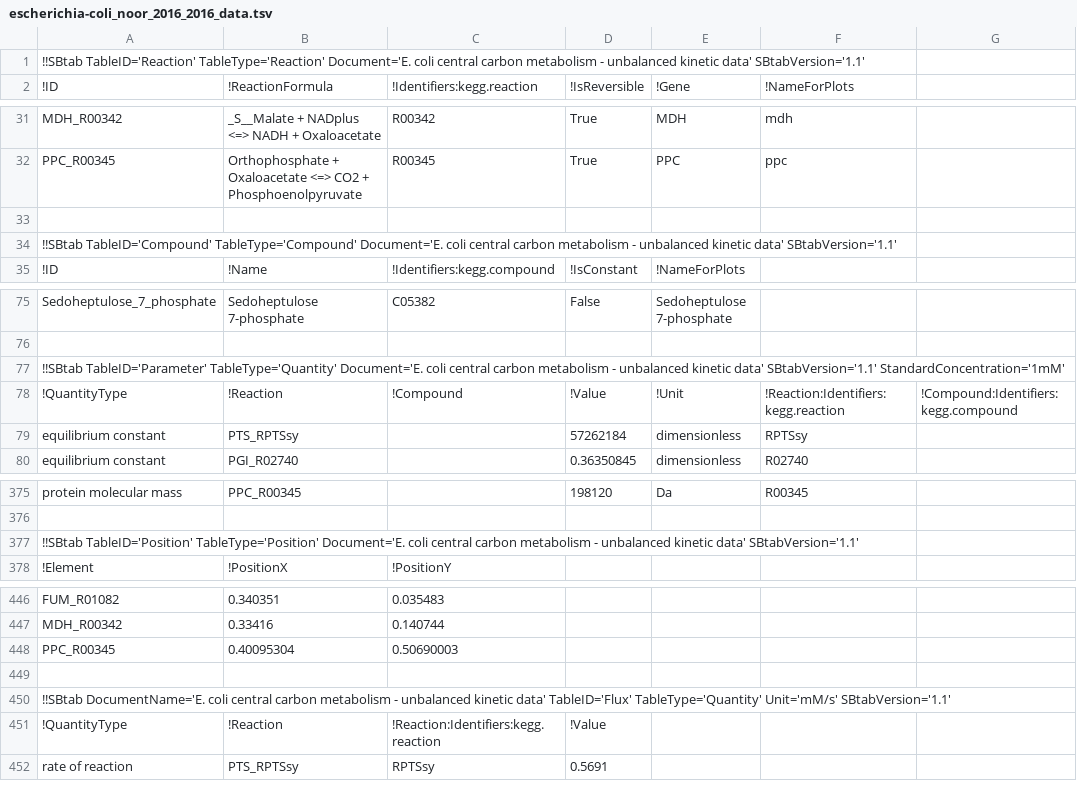
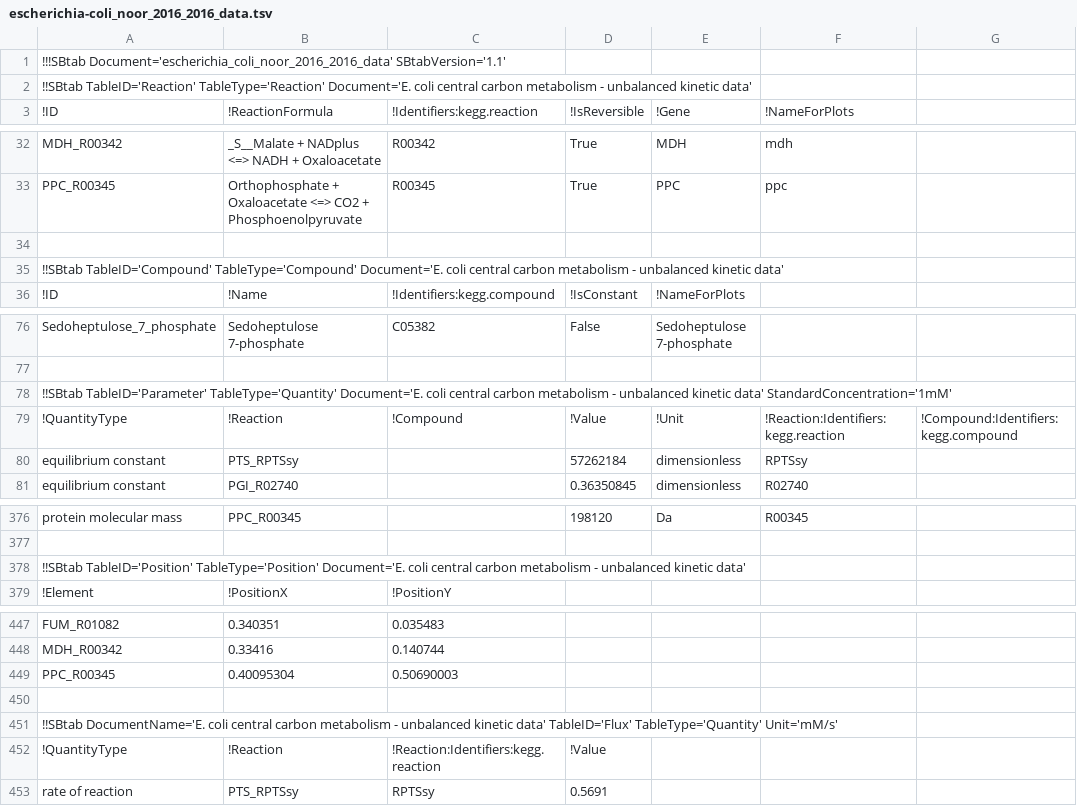
Before and after one commit to liebermeister/enzyme-cost-minimization, a TSV file: resources/models/escherichia-coli_noor_2016/escherichia-coli_noor_2016_2016_data.tsv, drawn as a sheet; only a part is shown, gaps mark what is left out; the diff covers the shown part only.

```diff
--- a/resources/models/escherichia-coli_noor_2016/escherichia-coli_noor_2016_2016_data.tsv
+++ b/resources/models/escherichia-coli_noor_2016/escherichia-coli_noor_2016_2016_data.tsv
@@ -1,2 +1,3 @@
-!!SBtab TableID='Reaction' TableType='Reaction' Document='E. coli central carbon metabolism - unbalanced kinetic data' SBtabVersion='1.1'						
+!!!SBtab Document='escherichia_coli_noor_2016_2016_data' SBtabVersion='1.1'
+!!SBtab TableID='Reaction' TableType='Reaction' Document='E. coli central carbon metabolism - unbalanced kinetic data'						
 !ID	!ReactionFormula	!Identifiers:kegg.reaction	!IsReversible	!Gene	!NameForPlots	
@@ -33,3 +34,3 @@ PPC_R00345	Orthophosphate + Oxaloacetate <=> CO2 + Phosphoenolpyruvate	R00345	Tr
 						
-!!SBtab TableID='Compound' TableType='Compound' Document='E. coli central carbon metabolism - unbalanced kinetic data' SBtabVersion='1.1'						
+!!SBtab TableID='Compound' TableType='Compound' Document='E. coli central carbon metabolism - unbalanced kinetic data'						
 !ID	!Name	!Identifiers:kegg.compound	!IsConstant	!NameForPlots		
@@ -76,3 +77,3 @@ Sedoheptulose_7_phosphate	Sedoheptulose 7-phosphate	C05382	False	Sedoheptulose 7
 						
-!!SBtab TableID='Parameter' TableType='Quantity' Document='E. coli central carbon metabolism - unbalanced kinetic data' SBtabVersion='1.1' StandardConcentration='1mM'						
+!!SBtab TableID='Parameter' TableType='Quantity' Document='E. coli central carbon metabolism - unbalanced kinetic data' StandardConcentration='1mM'						
 !QuantityType	!Reaction	!Compound	!Value	!Unit	!Reaction:Identifiers:kegg.reaction	!Compound:Identifiers:kegg.compound
@@ -376,3 +377,3 @@ protein molecular mass	PPC_R00345		198120	Da	R00345
 						
-!!SBtab TableID='Position' TableType='Position' Document='E. coli central carbon metabolism - unbalanced kinetic data' SBtabVersion='1.1'						
+!!SBtab TableID='Position' TableType='Position' Document='E. coli central carbon metabolism - unbalanced kinetic data'						
 !Element	!PositionX	!PositionY				
@@ -449,3 +450,3 @@ PPC_R00345	0.40095304	0.50690003
 						
-!!SBtab DocumentName='E. coli central carbon metabolism - unbalanced kinetic data' TableID='Flux' TableType='Quantity' Unit='mM/s' SBtabVersion='1.1'						
+!!SBtab DocumentName='E. coli central carbon metabolism - unbalanced kinetic data' TableID='Flux' TableType='Quantity' Unit='mM/s'						
 !QuantityType	!Reaction	!Reaction:Identifiers:kegg.reaction	!Value			
```
Also changed, not shown: 3 edited cells elsewhere in this file, resources/data/name-conversion/catalysed_reaction_bsu.tsv, resources/data/name-conversion/catalysed_reaction_eco.tsv, 3 other files.
